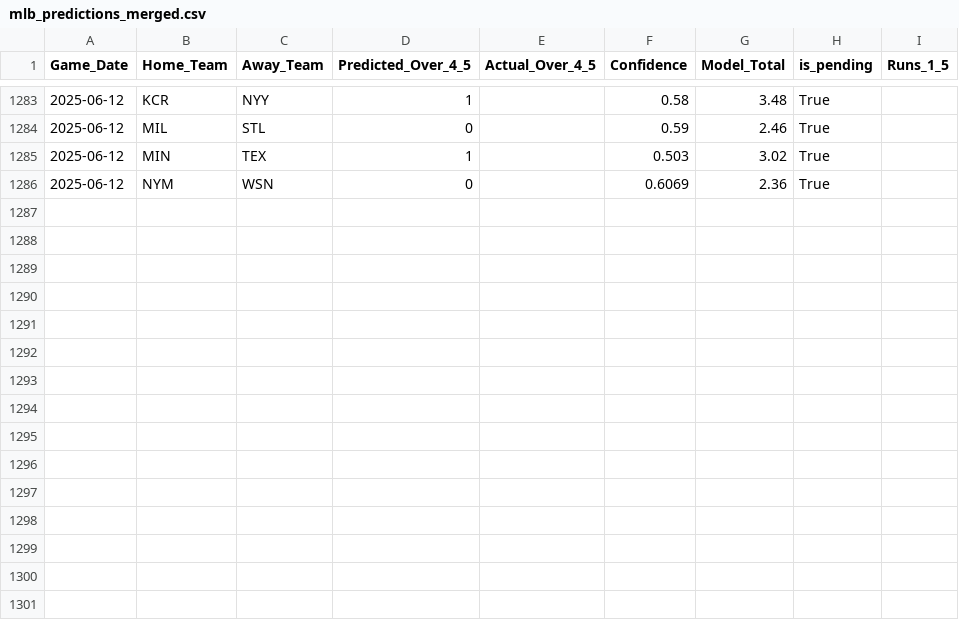
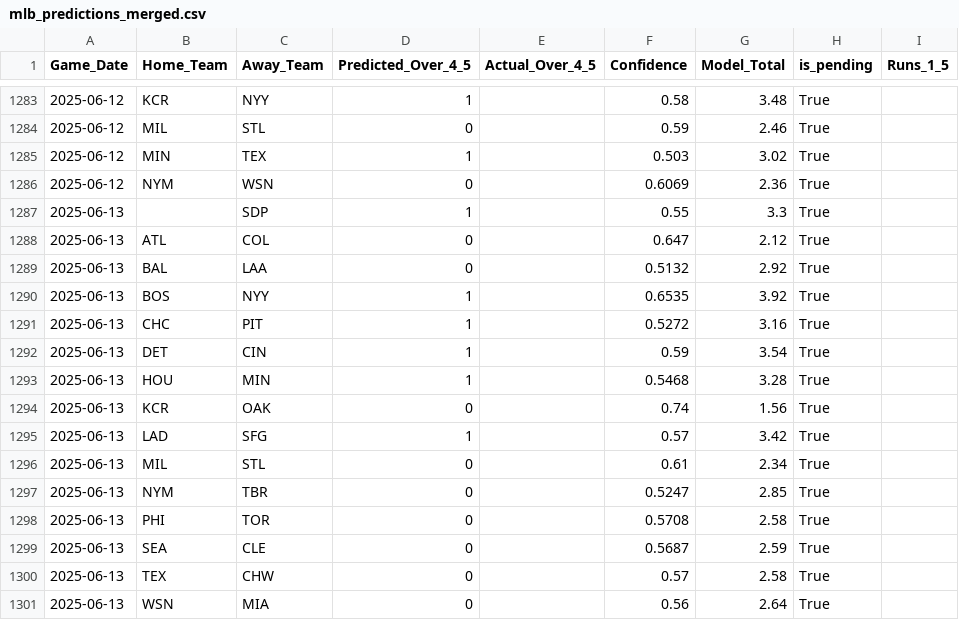
Before and after one commit to radgator13/boosted-innings-1-5, a CSV file: data/mlb_predictions_merged.csv, drawn as a sheet; only a part is shown, gaps mark what is left out; the diff covers the shown part only; the diff names each change by its address in the sheet, - before the commit and + after, or states it on an @@ line.

```diff
--- a/data/mlb_predictions_merged.csv
+++ b/data/mlb_predictions_merged.csv
+row 1287: 2025-06-13 |  | SDP | 1 |  | 0.55 | 3.3 | True
+row 1288: 2025-06-13 | ATL | COL | 0 |  | 0.647 | 2.12 | True
+row 1289: 2025-06-13 | BAL | LAA | 0 |  | 0.5132 | 2.92 | True
+row 1290: 2025-06-13 | BOS | NYY | 1 |  | 0.6535 | 3.92 | True
+row 1291: 2025-06-13 | CHC | PIT | 1 |  | 0.5272 | 3.16 | True
+row 1292: 2025-06-13 | DET | CIN | 1 |  | 0.59 | 3.54 | True
+row 1293: 2025-06-13 | HOU | MIN | 1 |  | 0.5468 | 3.28 | True
+row 1294: 2025-06-13 | KCR | OAK | 0 |  | 0.74 | 1.56 | True
+row 1295: 2025-06-13 | LAD | SFG | 1 |  | 0.57 | 3.42 | True
+row 1296: 2025-06-13 | MIL | STL | 0 |  | 0.61 | 2.34 | True
+row 1297: 2025-06-13 | NYM | TBR | 0 |  | 0.5247 | 2.85 | True
+row 1298: 2025-06-13 | PHI | TOR | 0 |  | 0.5708 | 2.58 | True
+row 1299: 2025-06-13 | SEA | CLE | 0 |  | 0.5687 | 2.59 | True
+row 1300: 2025-06-13 | TEX | CHW | 0 |  | 0.57 | 2.58 | True
+row 1301: 2025-06-13 | WSN | MIA | 0 |  | 0.56 | 2.64 | True
```
Also changed, not shown: 13 edited cells elsewhere in this file, data/mlb_boxscores_full.csv, data/mlb_predictions.csv, 1 other file.
